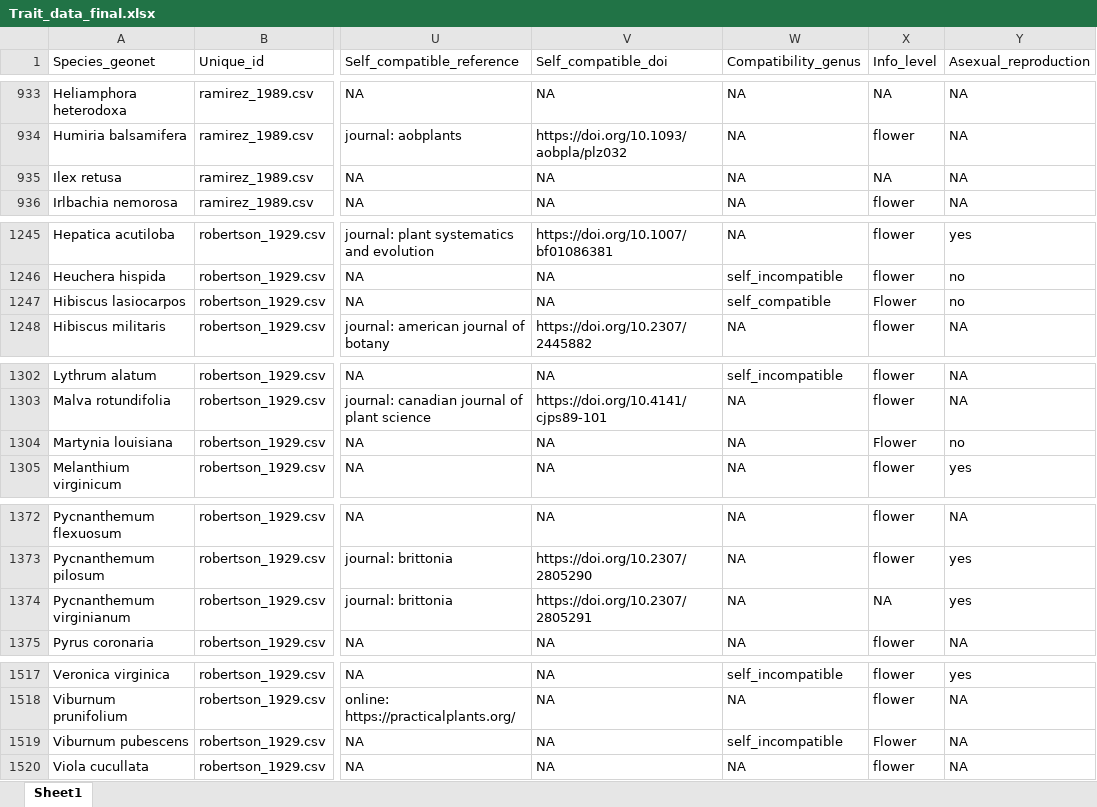
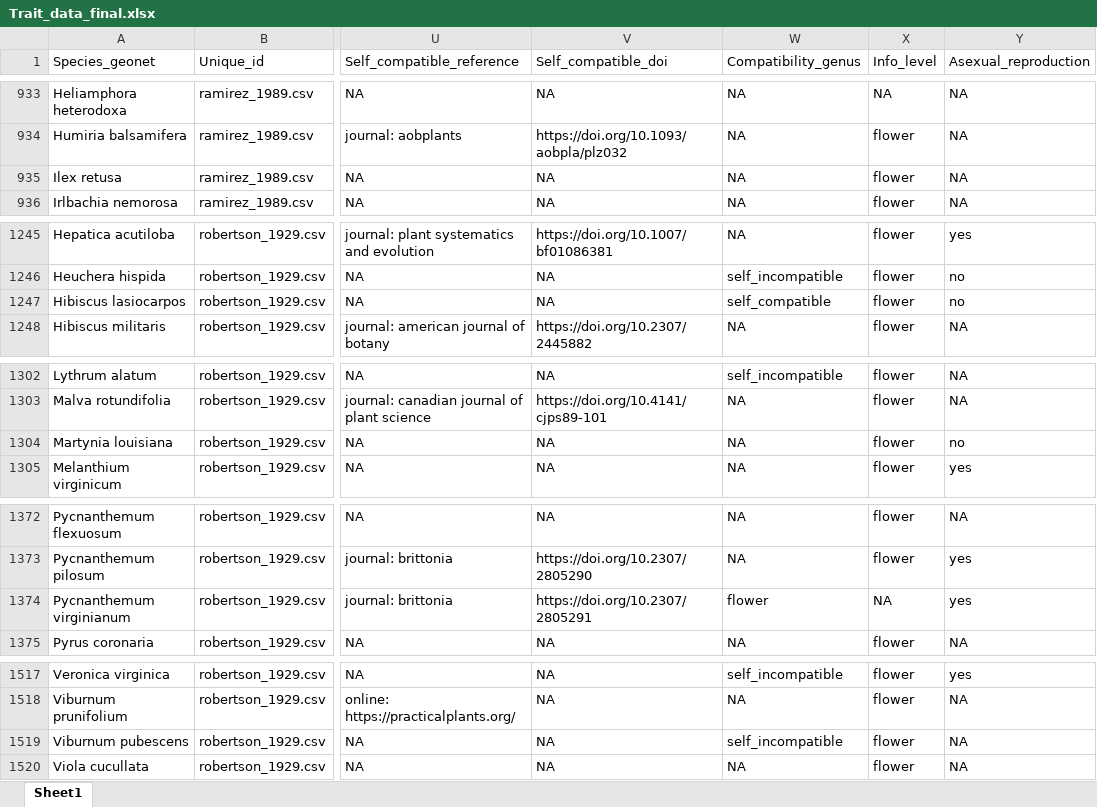
Before and after one commit to JoseBSL/Reproductive-traits, an Excel workbook: Data/Data_raw/Trait_data_final.xlsx, sheet Sheet1, drawn as a sheet; only a part is shown, gaps mark what is left out; values as stored, in another font and other column widths than the file's, no borders; the diff covers the shown part only; the diff names each change by its address in the sheet, - before the commit and + after, or states it on an @@ line.

```diff
--- a/Data/Data_raw/Trait_data_final.xlsx (sheet Sheet1)
+++ b/Data/Data_raw/Trait_data_final.xlsx (sheet Sheet1)
-X935 (Info_level): NA
+X935 (Info_level): flower
-X1247 (Info_level): Flower
+X1247 (Info_level): flower
-X1304 (Info_level): Flower
+X1304 (Info_level): flower
-W1374 (Compatibility_genus): NA
+W1374 (Compatibility_genus): flower
-X1519 (Info_level): Flower
+X1519 (Info_level): flower
```
Also changed, not shown: 5 edited cells elsewhere in this sheet, 2 other files.
